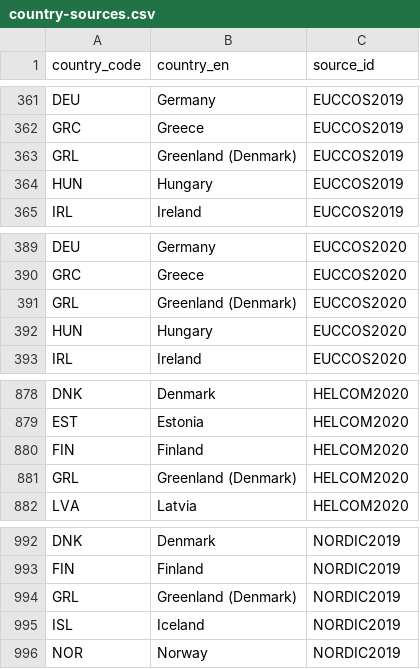
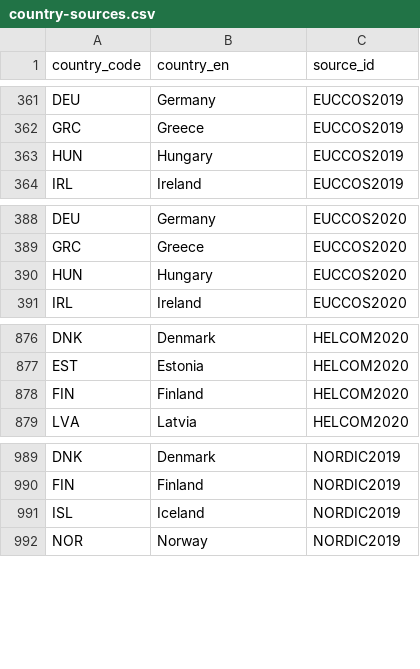
Before and after one commit to WWF-Deutschland/plastic-navigator, a CSV file: data/layers/policy/country-sources.csv, drawn as a sheet; only a part is shown, gaps mark what is left out; the diff names each change by its address in the sheet, - before the commit and + after, or states it on an @@ line.

Commit message:
Remove Greenland associations (as Greenland is part of Denmark)

```diff
--- a/data/layers/policy/country-sources.csv
+++ b/data/layers/policy/country-sources.csv
-row 363: GRL | Greenland (Denmark) | EUCCOS2019
-row 391: GRL | Greenland (Denmark) | EUCCOS2020
-row 881: GRL | Greenland (Denmark) | HELCOM2020
-row 994: GRL | Greenland (Denmark) | NORDIC2019
```
